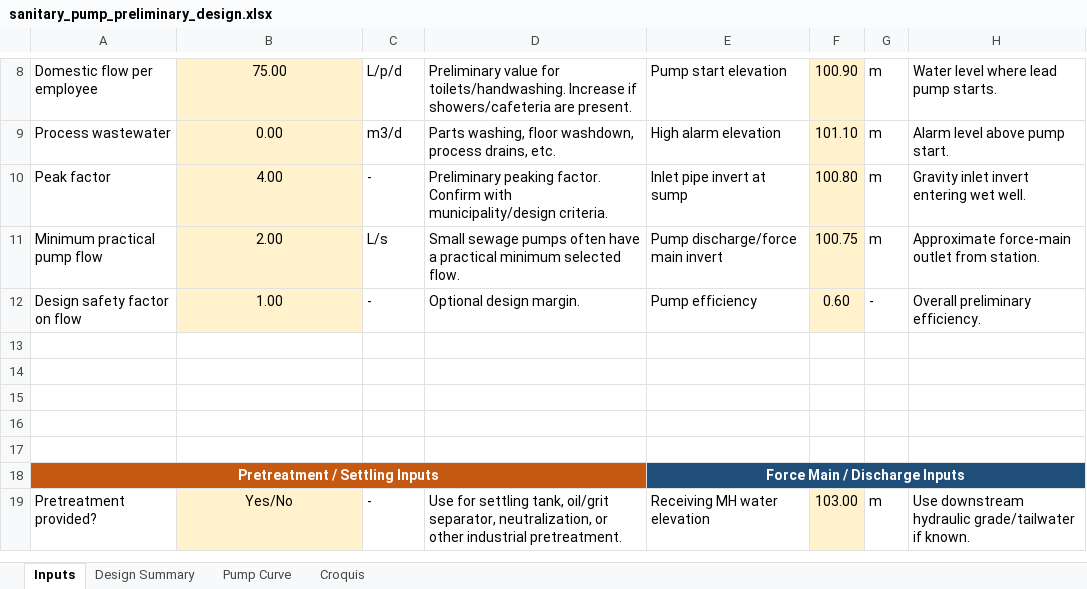
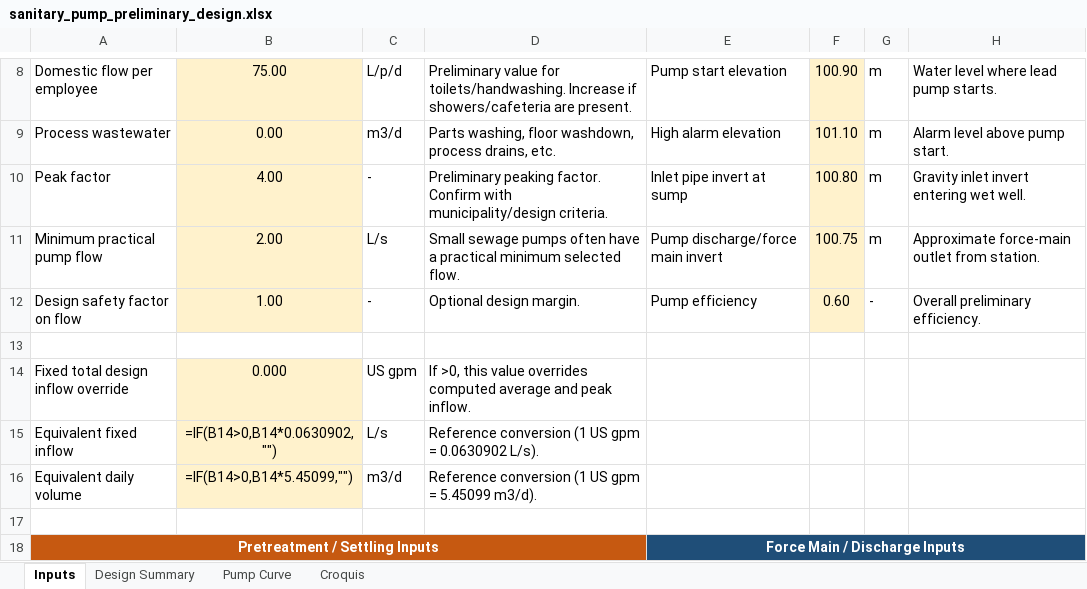
Before and after one commit to acon560-prog/idf-web-app, an Excel workbook: engineering/sanitary-pumping/sanitary_pump_preliminary_design.xlsx, sheet Inputs, drawn as a sheet; only a part is shown, gaps mark what is left out; the shorter side is filled out with more unchanged rows; values as stored, in another font and other column widths than the file's, no borders; formulas without a stored value are shown as written; the diff names each change by its address in the sheet, - before the commit and + after, or states it on an @@ line.

```diff
--- a/engineering/sanitary-pumping/sanitary_pump_preliminary_design.xlsx (sheet Inputs)
+++ b/engineering/sanitary-pumping/sanitary_pump_preliminary_design.xlsx (sheet Inputs)
-row 14: (empty)
+row 14: Fixed total design inflow override | 0.000 | US gpm | If >0, this value overrides computed average and peak inflow.
-B14:B16 fill: none
+B14:B16 fill: #FFF2CC
-row 15: (empty)
+row 15: Equivalent fixed inflow | =IF(B14>0,B14*0.0630902,"") | L/s | Reference conversion (1 US gpm = 0.0630902 L/s).
-row 16: (empty)
+row 16: Equivalent daily volume | =IF(B14>0,B14*5.45099,"") | m3/d | Reference conversion (1 US gpm = 5.45099 m3/d).
```
Also changed, not shown: sheet Croquis, sheet Design Summary, charts or pictures.
